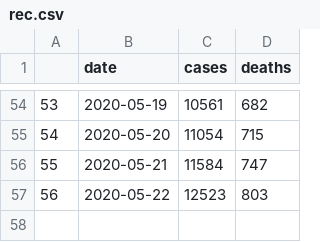
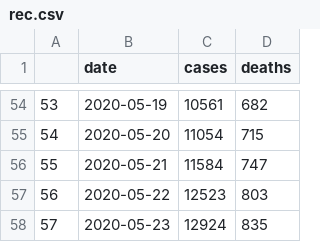
Before and after one commit to gppeixoto/rec-covid, a CSV file: rec.csv, drawn as a sheet; only a part is shown, gaps mark what is left out; the diff names each change by its address in the sheet, - before the commit and + after, or states it on an @@ line.

Commit message:
chore: update rec.csv

```diff
--- a/rec.csv
+++ b/rec.csv
+row 58: 57 | 2020-05-23 | 12924 | 835
```
